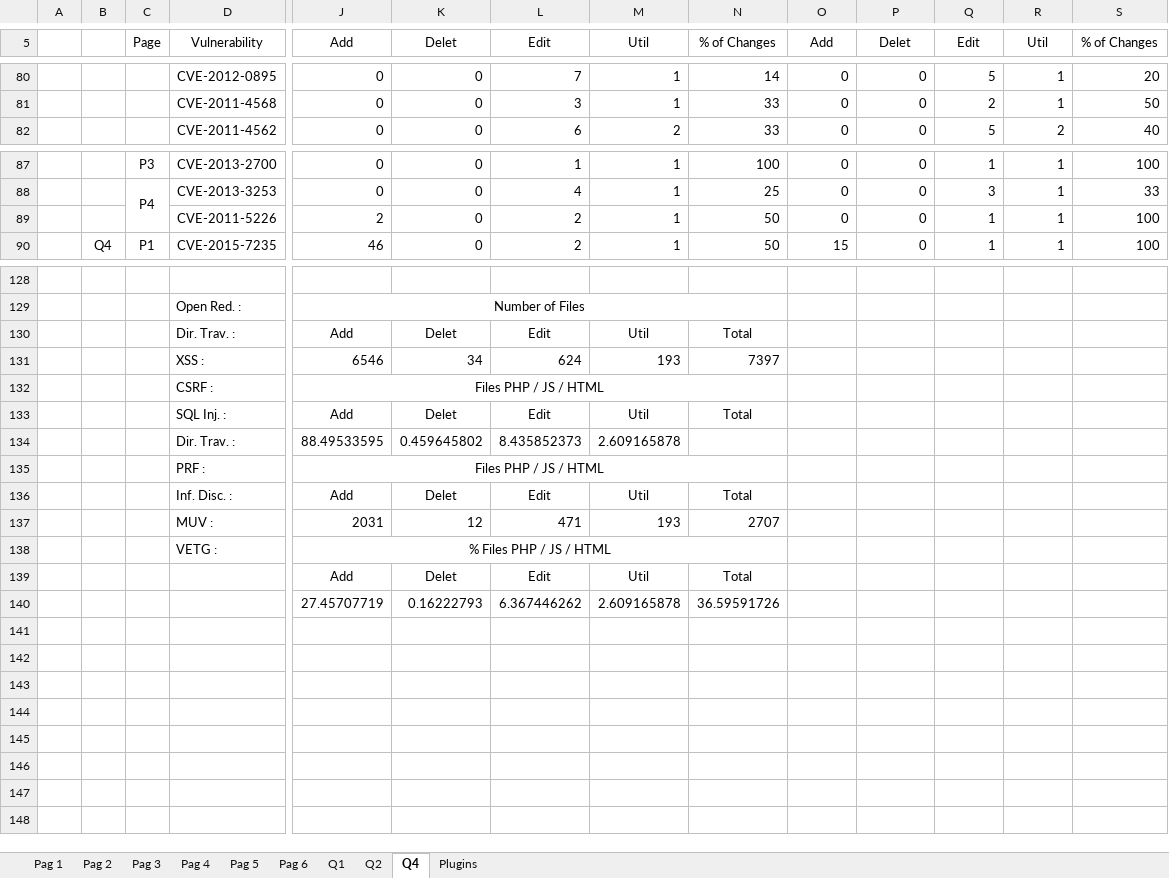
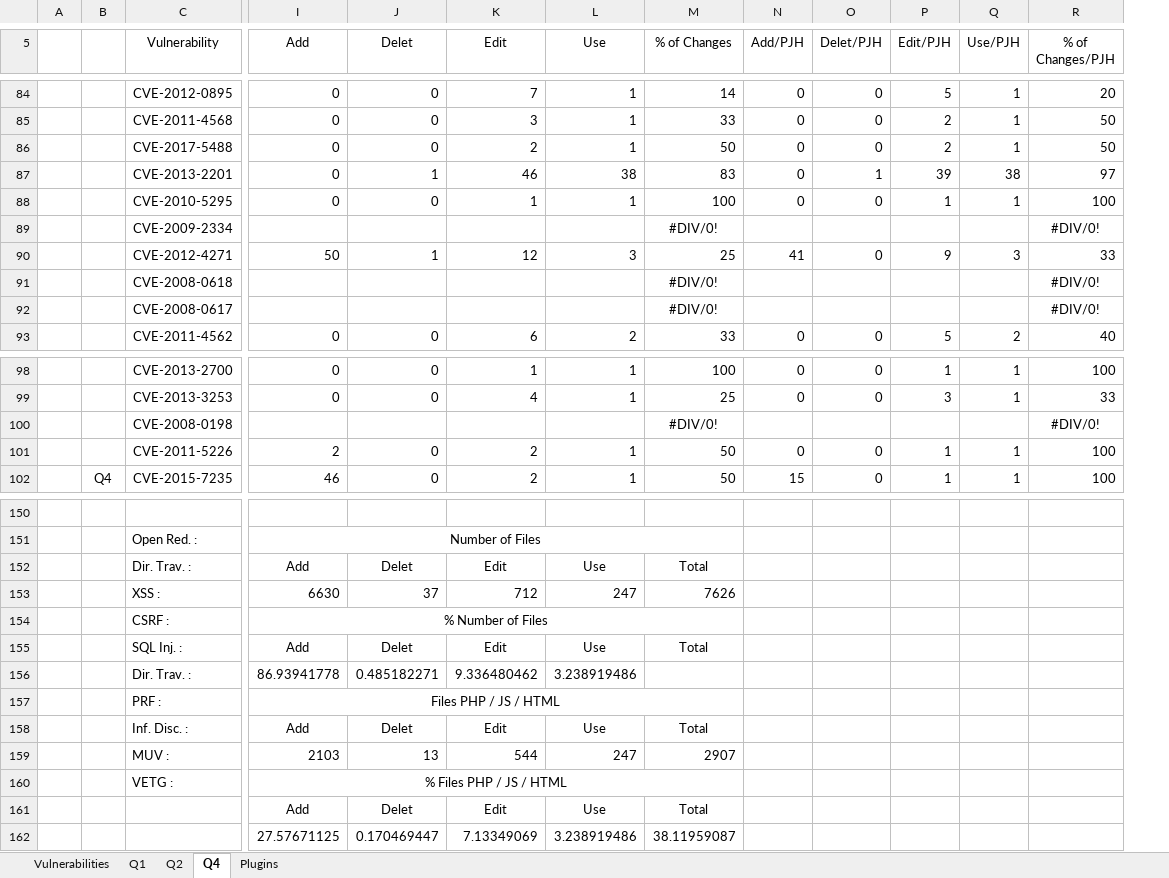
Before and after one commit to omesa1984/SPLC18, an Excel workbook: VAMOS/files/NVD_WP.xlsx, sheet Q4, drawn as a sheet; only a part is shown, gaps mark what is left out; values as stored, in another font and other column widths than the file's, no borders; charts and pictures and conditional formats not drawn; removed rows and columns are numbered as before the commit, all else as after; rows hold the shown columns only; the diff covers the shown part only; the diff names each change by its address in the sheet, - before the commit and + after, or states it on an @@ line.

```diff
--- a/VAMOS/files/NVD_WP.xlsx (sheet Q4)
+++ b/VAMOS/files/NVD_WP.xlsx (sheet Q4)
-sheet tab: Pag 1
+sheet tab: Vulnerabilities
-sheet tab: Pag 2
-sheet tab: Pag 3
-sheet tab: Pag 4
-sheet tab: Pag 5
-sheet tab: Pag 6
-column C (Page), rows 87-90: P3 | P4 |  | P1
-L5: Util
+L5: Use
-N5: Add
+N5: Add/PJH
-O5: Delet
+O5: Delet/PJH
-P5: Edit
+P5: Edit/PJH
-Q5: Util
+Q5: Use/PJH
-R5: % of Changes
+R5: % of Changes/PJH
+row 86:  |  | CVE-2017-5488 | 0 | 0 | 2 | 1 | 50 | 0 | 0 | 2 | 1 | 50
+row 87:  |  | CVE-2013-2201 | 0 | 1 | 46 | 38 | 83 | 0 | 1 | 39 | 38 | 97
+row 88:  |  | CVE-2010-5295 | 0 | 0 | 1 | 1 | 100 | 0 | 0 | 1 | 1 | 100
+row 89:  |  | CVE-2009-2334 |  |  |  |  | #DIV/0! |  |  |  |  | #DIV/0!
+row 90:  |  | CVE-2012-4271 | 50 | 1 | 12 | 3 | 25 | 41 | 0 | 9 | 3 | 33
+row 91:  |  | CVE-2008-0618 |  |  |  |  | #DIV/0! |  |  |  |  | #DIV/0!
+row 92:  |  | CVE-2008-0617 |  |  |  |  | #DIV/0! |  |  |  |  | #DIV/0!
+row 100:  |  | CVE-2008-0198 |  |  |  |  | #DIV/0! |  |  |  |  | #DIV/0!
-L152 (Use): Util
+L152 (Use): Use
-I153 (Add): 6546
+I153 (Add): 6630
-J153 (Delet): 34
+J153 (Delet): 37
-K153 (Edit): 624
+K153 (Edit): 712
-L153 (Use): 193
+L153 (Use): 247
-M153 (% of Changes): 7397
+M153 (% of Changes): 7626
-I154 (Add): Files PHP / JS / HTML
+I154 (Add): % Number of Files
-L155 (Use): Util
+L155 (Use): Use
-I156 (Add): 88.49533595
+I156 (Add): 86.93941778
-J156 (Delet): 0.459645802
+J156 (Delet): 0.485182271
-K156 (Edit): 8.435852373
+K156 (Edit): 9.336480462
-L156 (Use): 2.609165878
+L156 (Use): 3.238919486
-L158 (Use): Util
+L158 (Use): Use
-I159 (Add): 2031
+I159 (Add): 2103
-J159 (Delet): 12
+J159 (Delet): 13
-K159 (Edit): 471
+K159 (Edit): 544
-L159 (Use): 193
+L159 (Use): 247
-M159 (% of Changes): 2707
+M159 (% of Changes): 2907
-L161 (Use): Util
+L161 (Use): Use
-row 140:  |  |  |  | 27.45707719 | 0.16222793 | 6.367446262 | 2.609165878 | 36.59591726
+row 162:  |  |  | 27.57671125 | 0.170469447 | 7.13349069 | 3.238919486 | 38.11959087
```
Also changed, not shown: 17 added rows, 3 removed rows, 3 moved rows, 14 edited cells and merged cells elsewhere in this sheet, sheet Vulnerabilities, sheet Q2, sheet Q1, sheet Plugins, formulas that keep their value, charts or pictures, 8 other files.
